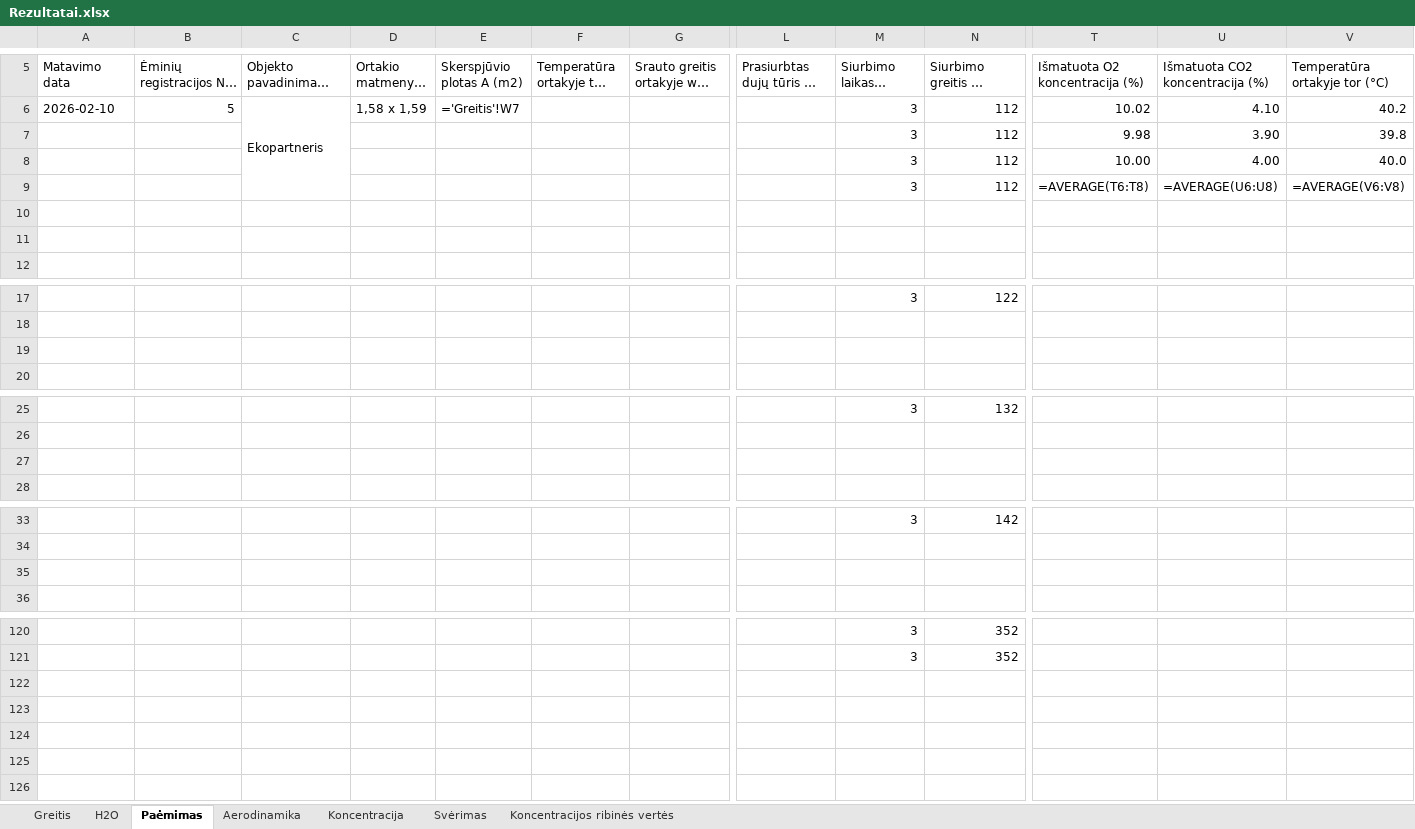
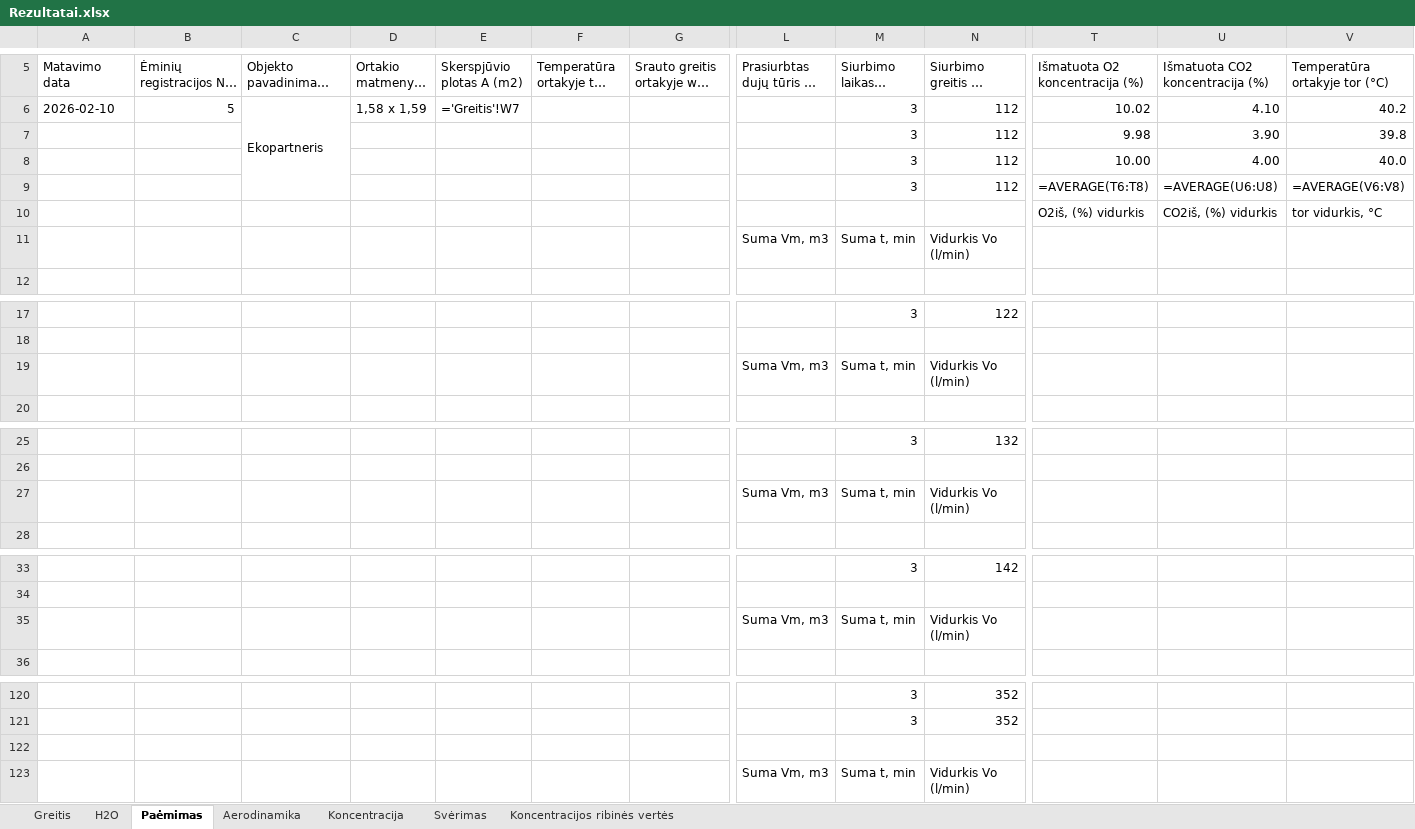
Before and after one commit to TomasVilkickas/Skaiciavimai, an Excel workbook: Rezultatai.xlsx, sheet Paėmimas, drawn as a sheet; only a part is shown, gaps mark what is left out; long unchanged cells end in …; values as stored, in another font and other column widths than the file's, no cell formats; formulas without a stored value are shown as written; rows hold the shown columns only; the diff covers the shown part only; the diff names each change by its address in the sheet, - before the commit and + after, or states it on an @@ line.

```diff
--- a/Rezultatai.xlsx (sheet Paėmimas)
+++ b/Rezultatai.xlsx (sheet Paėmimas)
-row 10: (empty)
+row 10:  |  |  |  |  |  |  |  |  |  | O2iš, (%) vidurkis | CO2iš, (%) vidurkis | tor vidurkis, °C
-row 11: (empty)
+row 11:  |  |  |  |  |  |  | Suma Vm, m3 | Suma t, min | Vidurkis Vo (l/min)
-row 19: (empty)
+row 19:  |  |  |  |  |  |  | Suma Vm, m3 | Suma t, min | Vidurkis Vo (l/min)
-row 27: (empty)
+row 27:  |  |  |  |  |  |  | Suma Vm, m3 | Suma t, min | Vidurkis Vo (l/min)
-row 35: (empty)
+row 35:  |  |  |  |  |  |  | Suma Vm, m3 | Suma t, min | Vidurkis Vo (l/min)
+row 122: (empty)
+row 123:  |  |  |  |  |  |  | Suma Vm, m3 | Suma t, min | Vidurkis Vo (l/min)
```
Also changed, not shown: 30 edited cells elsewhere in this sheet, cell formats, PVZ1.xlsx, Pradiniai.xlsx, 2 other files.
